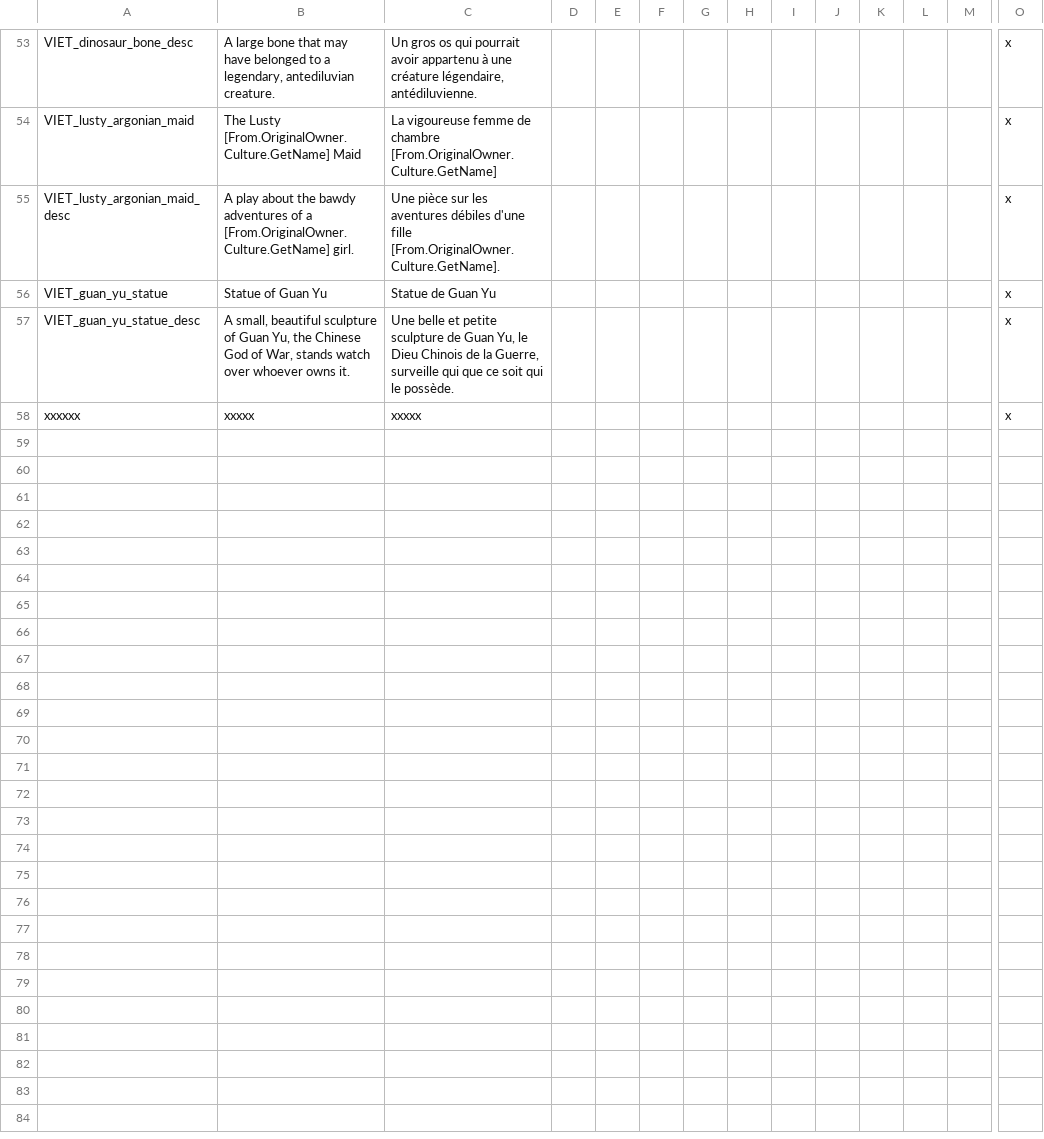
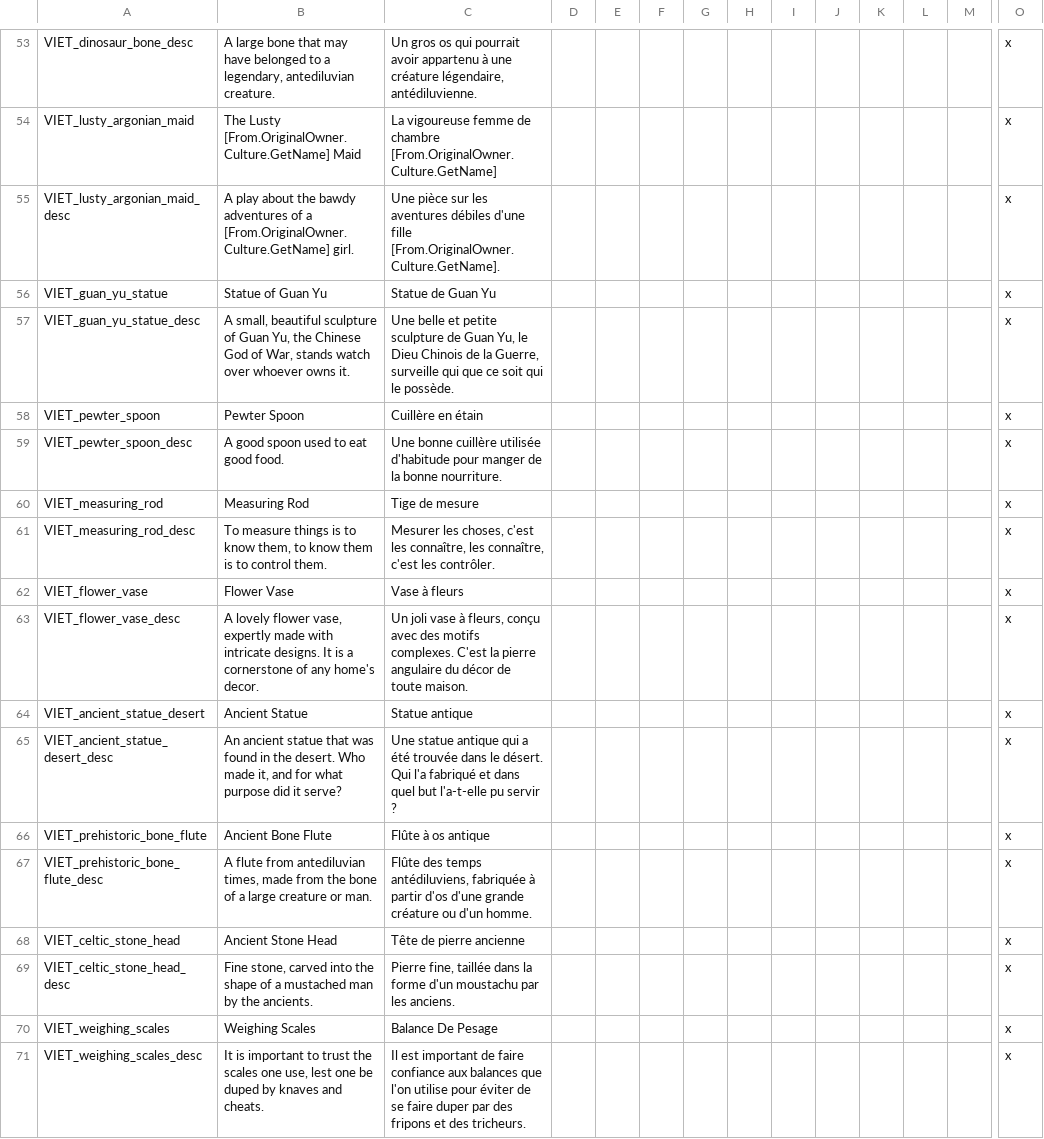
Before and after one commit to LlywelynapGruffudd/fuzzy-octo-disco, a CSV file: localisation/VIET_artifacts.csv, drawn as a sheet; only a part is shown, gaps mark what is left out; the shorter side is filled out with more unchanged rows; rows hold the shown columns only; the diff covers the shown part only; the diff names each change by its address in the sheet, - before the commit and + after, or states it on an @@ line.

Commit message:
Update VIET_artifacts.csv

```diff
--- a/localisation/VIET_artifacts.csv
+++ b/localisation/VIET_artifacts.csv
+row 58: VIET_pewter_spoon | Pewter Spoon | Cuillère en étain |  |  |  |  |  |  |  |  |  |  | x
+row 59: VIET_pewter_spoon_desc | A good spoon used to eat good food. | Une bonne cuillère utilisée d'habitude pour manger de la bonne nourriture. |  |  |  |  |  |  |  |  |  |  | x
+row 60: VIET_measuring_rod | Measuring Rod | Tige de mesure |  |  |  |  |  |  |  |  |  |  | x
+row 61: VIET_measuring_rod_desc | To measure things is to know them, to know them is to control them. | Mesurer les choses, c'est les connaître, les connaître, c'est les contrôler. |  |  |  |  |  |  |  |  |  |  | x
+row 62: VIET_flower_vase | Flower Vase | Vase à fleurs |  |  |  |  |  |  |  |  |  |  | x
+row 63: VIET_flower_vase_desc | A lovely flower vase, expertly made with intricate designs. It is a cornerstone of any home's decor. | Un joli vase à fleurs, conçu avec des motifs complexes. C'est la pierre angulaire du décor de toute maison. |  |  |  |  |  |  |  |  |  |  | x
+row 64: VIET_ancient_statue_desert | Ancient Statue | Statue antique |  |  |  |  |  |  |  |  |  |  | x
+row 65: VIET_ancient_statue_desert_desc | An ancient statue that was found in the desert. Who made it, and for what purpose did it serve? | Une statue antique qui a été trouvée dans le désert. Qui l'a fabriqué et dans quel but l'a-t-elle pu servir ? |  |  |  |  |  |  |  |  |  |  | x
+row 66: VIET_prehistoric_bone_flute | Ancient Bone Flute | Flûte à os antique |  |  |  |  |  |  |  |  |  |  | x
+row 67: VIET_prehistoric_bone_flute_desc | A flute from antediluvian times, made from the bone of a large creature or man. | Flûte des temps antédiluviens, fabriquée à partir d'os d'une grande créature ou d'un homme. |  |  |  |  |  |  |  |  |  |  | x
+row 68: VIET_celtic_stone_head | Ancient Stone Head | Tête de pierre ancienne |  |  |  |  |  |  |  |  |  |  | x
+row 69: VIET_celtic_stone_head_desc | Fine stone, carved into the shape of a mustached man by the ancients. | Pierre fine, taillée dans la forme d'un moustachu par les anciens. |  |  |  |  |  |  |  |  |  |  | x
+row 70: VIET_weighing_scales | Weighing Scales | Balance De Pesage |  |  |  |  |  |  |  |  |  |  | x
+row 71: VIET_weighing_scales_desc | It is important to trust the scales one use, lest one be duped by knaves and cheats. | Il est important de faire confiance aux balances que l'on utilise pour éviter de se faire duper par des fripons et des tricheurs. |  |  |  |  |  |  |  |  |  |  | x
```
Also changed, not shown: 14 added rows and 3 edited cells elsewhere in this file.
